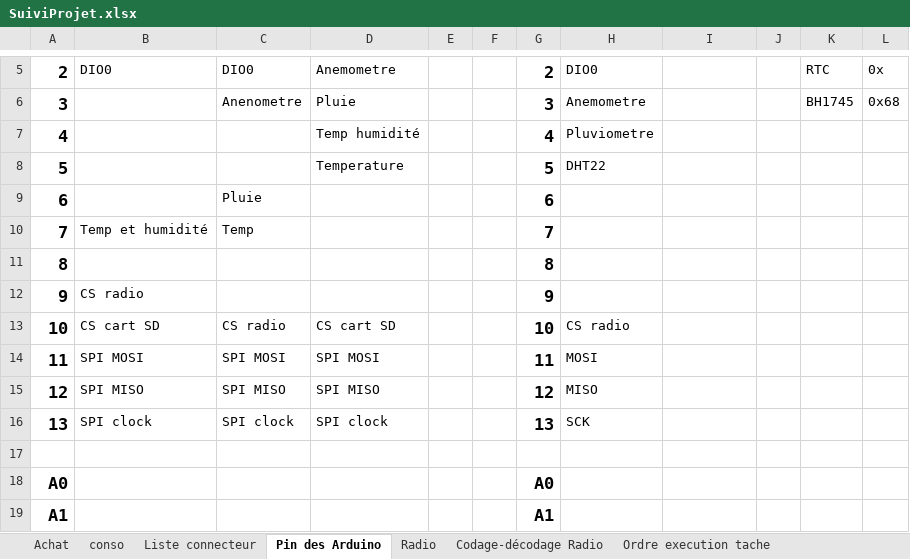
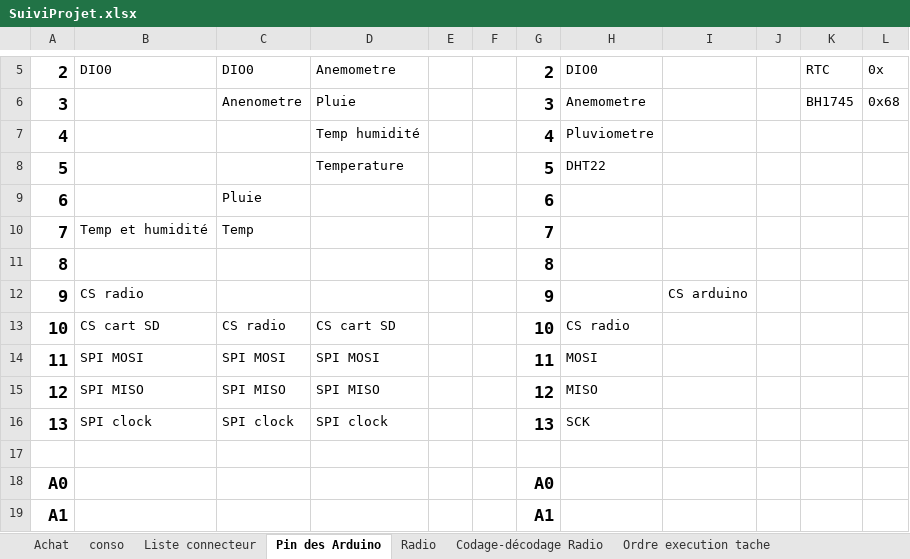
Before and after one commit to brice1401/StationMeteo, an Excel workbook: SuiviProjet.xlsx, sheet Pin des Arduino, drawn as a sheet; only a part is shown, gaps mark what is left out; values as stored, in another font and other column widths than the file's, no borders; the diff names each change by its address in the sheet, - before the commit and + after, or states it on an @@ line.

```diff
--- a/SuiviProjet.xlsx (sheet Pin des Arduino)
+++ b/SuiviProjet.xlsx (sheet Pin des Arduino)
-I12: (empty)
+I12: CS arduino
```
Also changed, not shown: sheet Test mesure frequence, sheet Radio, other sheet tabs, 6 other files.
